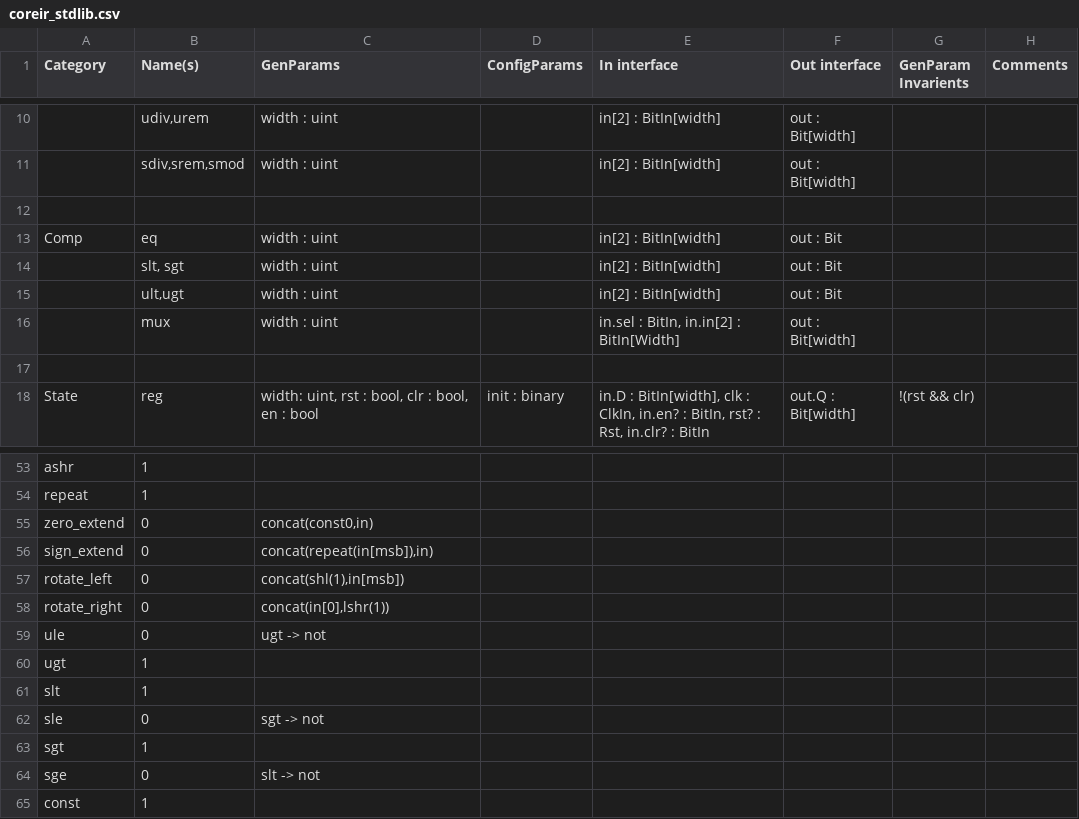
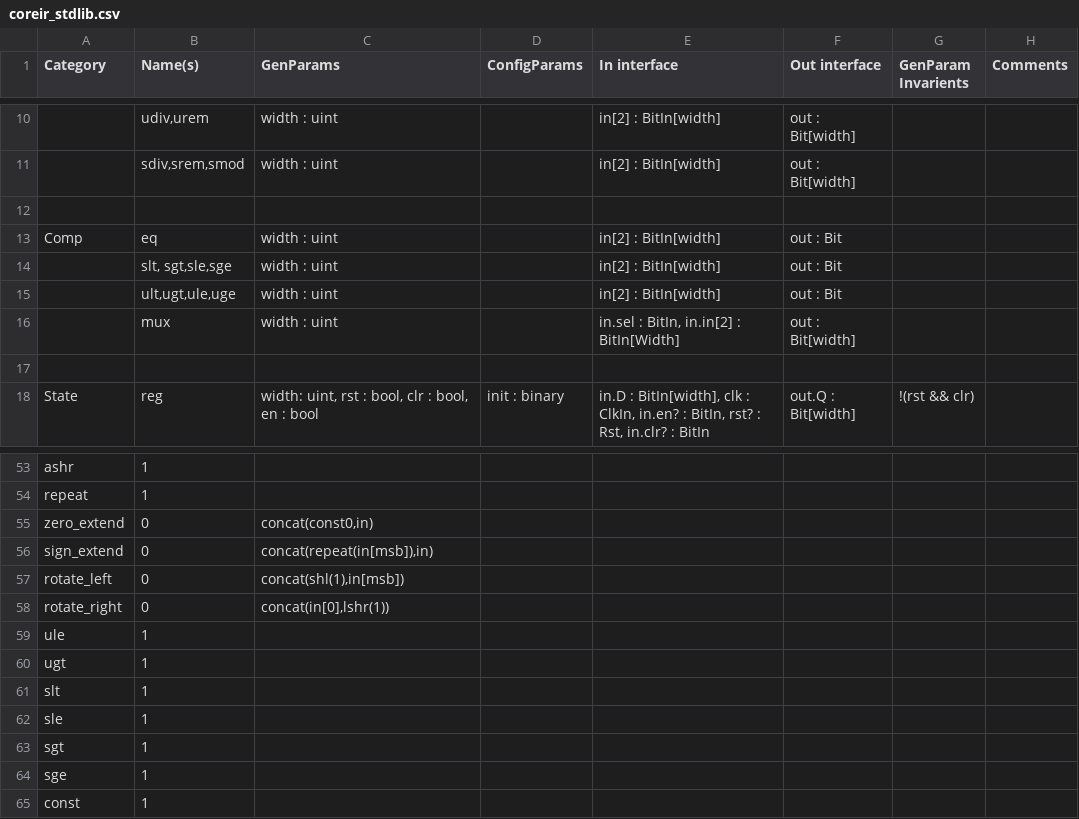
Before and after one commit to StanfordAHA/Primitives, a CSV file: coreir_stdlib.csv, drawn as a sheet; only a part is shown, gaps mark what is left out; the diff names each change by its address in the sheet, - before the commit and + after, or states it on an @@ line.

Commit message:
Updated to include all 8 enumerations of comparitors

```diff
--- a/coreir_stdlib.csv
+++ b/coreir_stdlib.csv
-B14 (Name(s)): slt, sgt
+B14 (Name(s)): slt, sgt,sle,sge
-B15 (Name(s)): ult,ugt
+B15 (Name(s)): ult,ugt,ule,uge
-B59 (Name(s)): 0
+B59 (Name(s)): 1
-C59 (GenParams): ugt -> not
+C59 (GenParams): (empty)
-B62 (Name(s)): 0
+B62 (Name(s)): 1
-C62 (GenParams): sgt -> not
+C62 (GenParams): (empty)
-B64 (Name(s)): 0
+B64 (Name(s)): 1
-C64 (GenParams): slt -> not
+C64 (GenParams): (empty)
```
